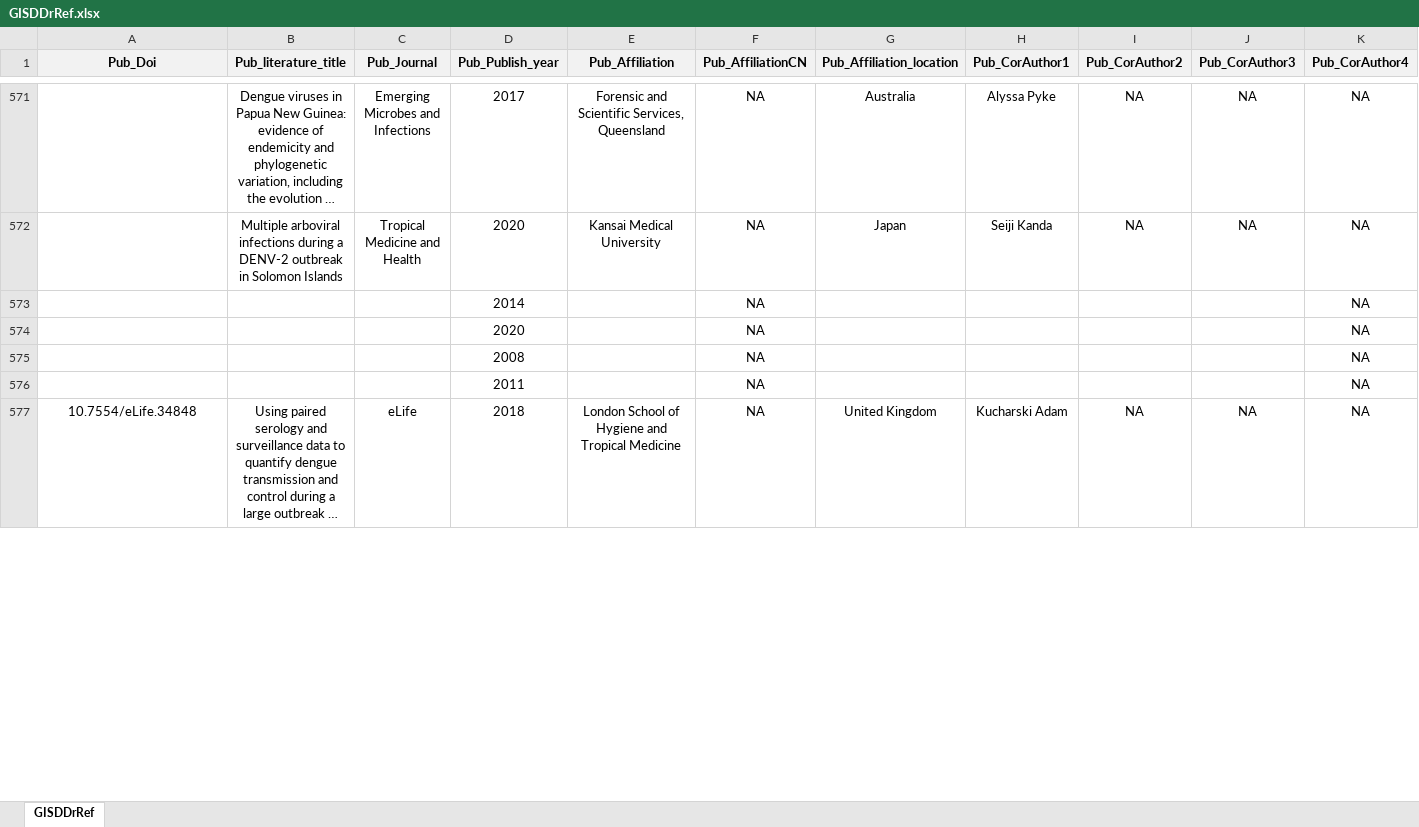
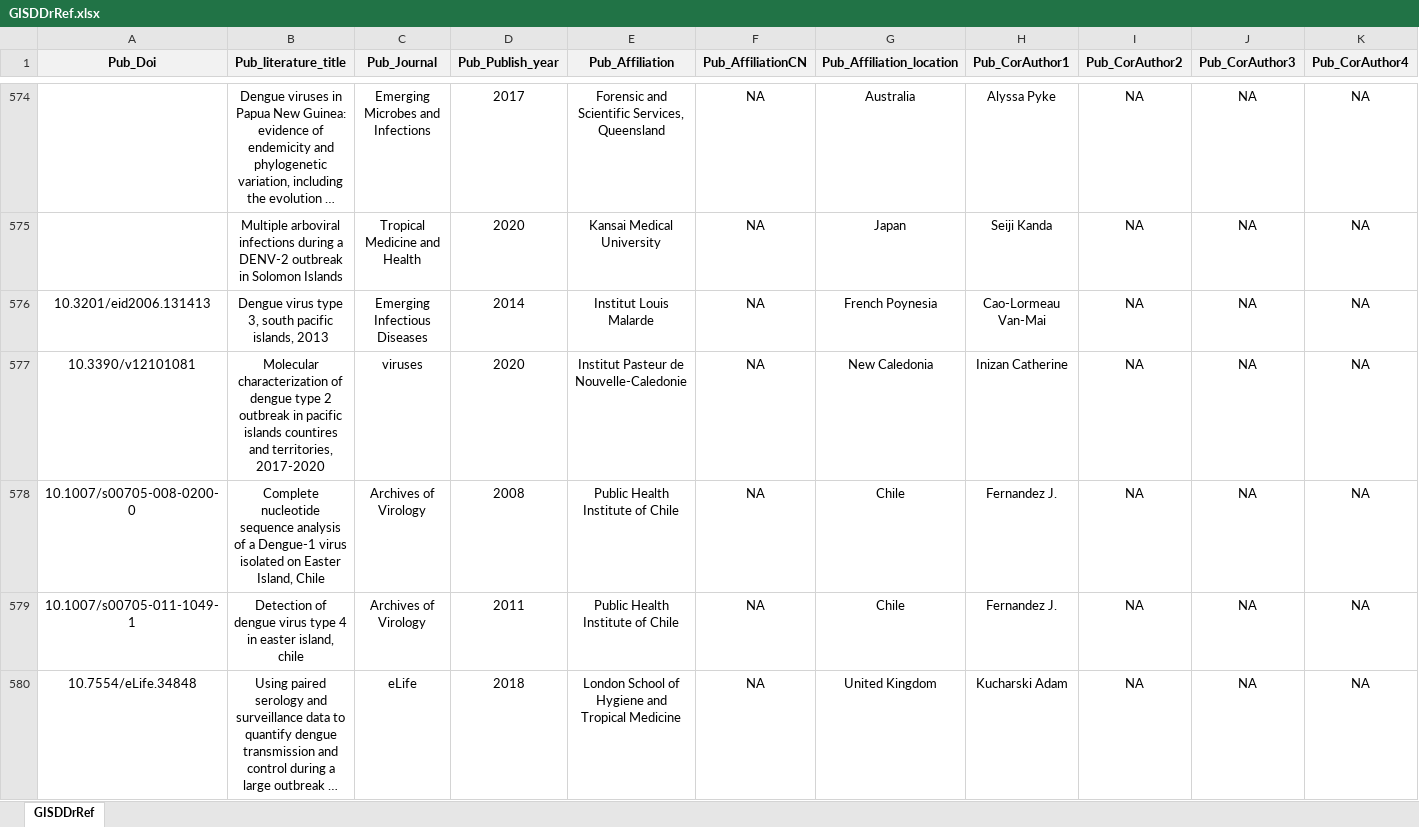
Before and after one commit to GuoXiang9399/GISDDrRef, an Excel workbook: Data/GISDDrRef.xlsx, sheet GISDDrRef, drawn as a sheet; only a part is shown, gaps mark what is left out; long unchanged cells end in …; values as stored, in another font and other column widths than the file's, no borders; removed rows and columns are numbered as before the commit, all else as after; rows hold the shown columns only; the diff covers the shown part only; the diff names each change by its address in the sheet, - before the commit and + after, or states it on an @@ line.

Commit message:
Update GISDDrRef.xlsx

```diff
--- a/Data/GISDDrRef.xlsx (sheet GISDDrRef)
+++ b/Data/GISDDrRef.xlsx (sheet GISDDrRef)
-row 573:  |  |  | 2014 |  | NA |  |  |  |  | NA
-row 574:  |  |  | 2020 |  | NA |  |  |  |  | NA
-row 575:  |  |  | 2008 |  | NA |  |  |  |  | NA
-row 576:  |  |  | 2011 |  | NA |  |  |  |  | NA
+row 576: 10.3201/eid2006.131413 | Dengue virus type 3, south pacific islands, 2013 | Emerging Infectious Diseases | 2014 | Institut Louis Malarde | NA | French Poynesia | Cao-Lormeau Van-Mai | NA | NA | NA
+row 577: 10.3390/v12101081 | Molecular characterization of dengue type 2 outbreak in pacific islands countires and territories, 2017-2020 | viruses | 2020 | Institut Pasteur de Nouvelle-Caledonie | NA | New Caledonia | Inizan Catherine | NA | NA | NA
+row 578: 10.1007/s00705-008-0200-0 | Complete nucleotide sequence analysis of a Dengue-1 virus isolated on Easter Island, Chile | Archives of Virology | 2008 | Public Health Institute of Chile | NA | Chile | Fernandez J. | NA | NA | NA
+row 579: 10.1007/s00705-011-1049-1 | Detection of dengue virus type 4 in easter island, chile | Archives of Virology | 2011 | Public Health Institute of Chile | NA | Chile | Fernandez J. | NA | NA | NA
```
Also changed, not shown: 7 added rows, 4 removed rows and 10 edited cells elsewhere in this sheet.
